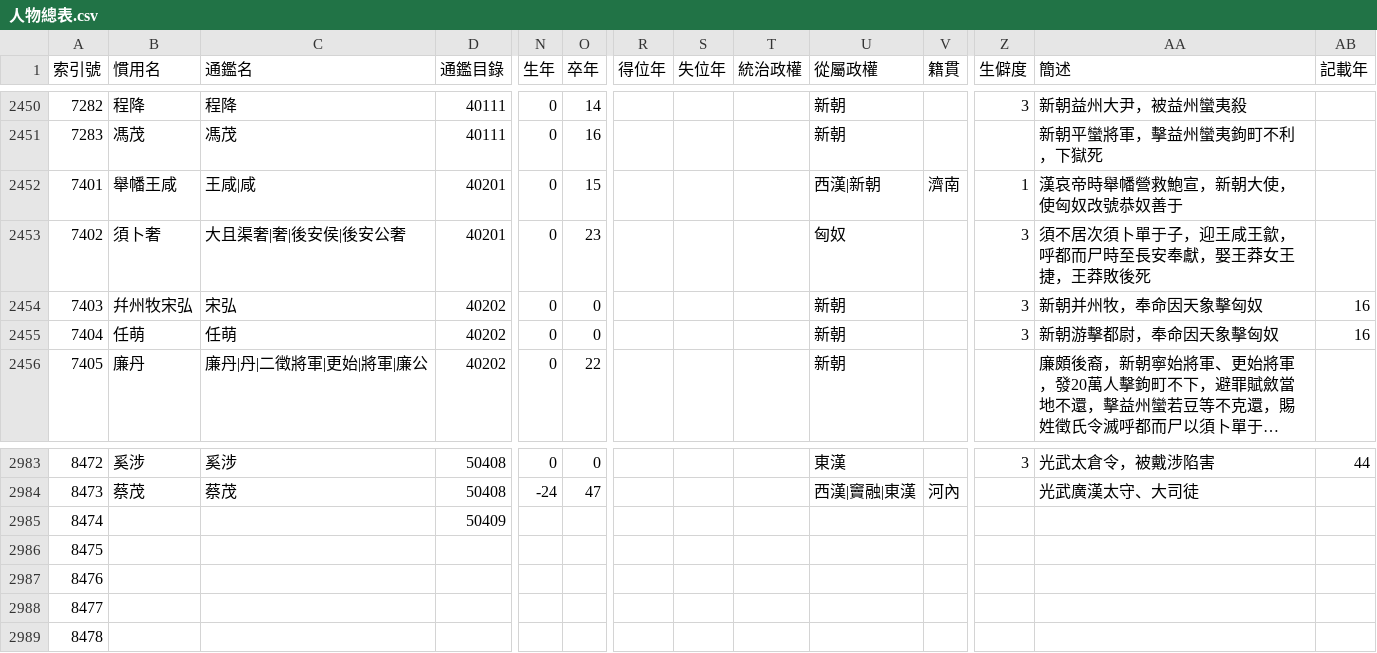
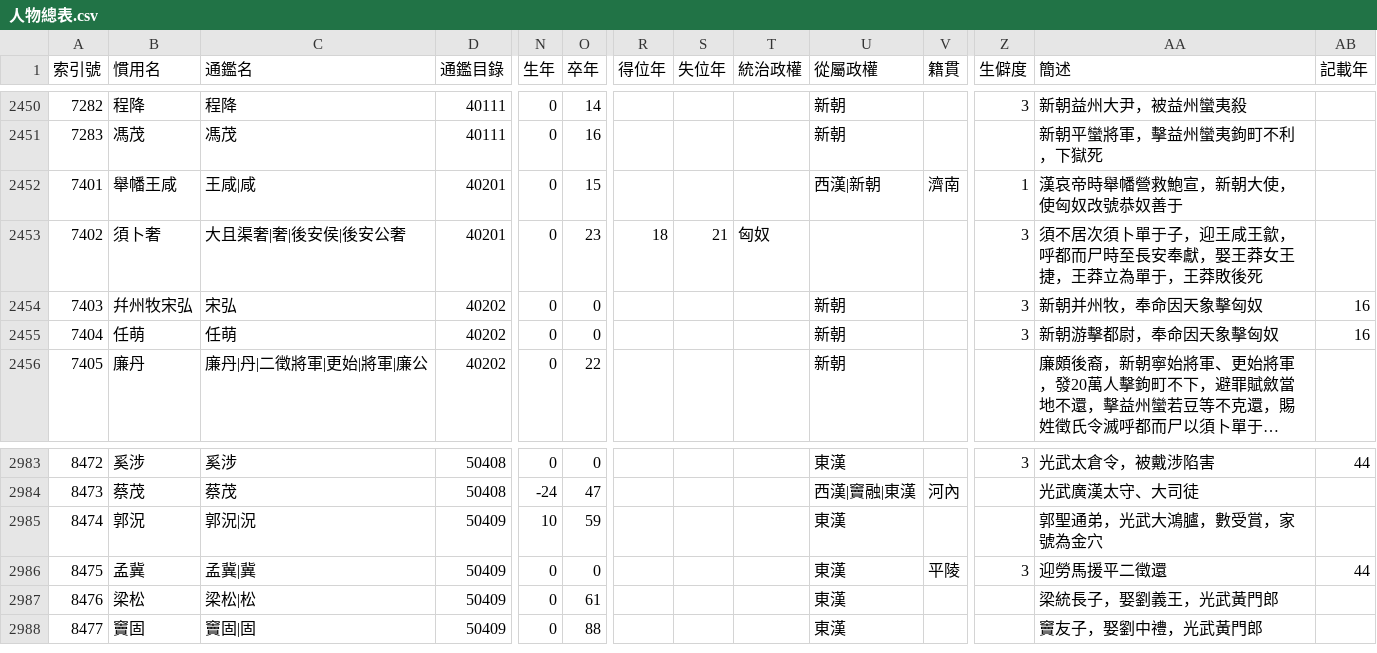
Before and after one commit to gintian/zizhitongjian, a CSV file: 主要數據/人物總表.csv, drawn as a sheet; only a part is shown, gaps mark what is left out; long unchanged cells end in …; removed rows and columns are numbered as before the commit, all else as after; rows hold the shown columns only; the diff covers the shown part only; the diff names each change by its address in the sheet, - before the commit and + after, or states it on an @@ line.

```diff
--- a/主要數據/人物總表.csv
+++ b/主要數據/人物總表.csv
-R2453 (得位年): (empty)
+R2453 (得位年): 18
-S2453 (失位年): (empty)
+S2453 (失位年): 21
-T2453 (統治政權): (empty)
+T2453 (統治政權): 匈奴
-U2453 (從屬政權): 匈奴
+U2453 (從屬政權): (empty)
-AA2453 (簡述): 須不居次須卜單于子，迎王咸王歙，呼都而尸時至長安奉獻，娶王莽女王捷，王莽敗後死
+AA2453 (簡述): 須不居次須卜單于子，迎王咸王歙，呼都而尸時至長安奉獻，娶王莽女王捷，王莽立為單于，王莽敗後死
-row 2985: 8474 |  |  | 50409
@@ column A (索引號) renumbered between rows 2985 and 2990 @@
-B2985 (慣用名): (empty)
+B2985 (慣用名): 郭況
-C2985 (通鑑名): (empty)
+C2985 (通鑑名): 郭況|況
-D2985:D2988 (通鑑目錄): (empty)
+D2985:D2988 (通鑑目錄): 50409
-N2985 (生年): (empty)
+N2985 (生年): 10
-O2985 (卒年): (empty)
+O2985 (卒年): 59
-U2985:U2988 (從屬政權): (empty)
+U2985:U2988 (從屬政權): 東漢
-AA2985 (簡述): (empty)
+AA2985 (簡述): 郭聖通弟，光武大鴻臚，數受賞，家號為金穴
-B2986 (慣用名): (empty)
+B2986 (慣用名): 孟冀
-C2986 (通鑑名): (empty)
+C2986 (通鑑名): 孟冀|冀
-N2986:N2988 (生年): (empty)
+N2986:N2988 (生年): 0
-O2986 (卒年): (empty)
+O2986 (卒年): 0
-V2986 (籍貫): (empty)
+V2986 (籍貫): 平陵
-Z2986 (生僻度): (empty)
+Z2986 (生僻度): 3
-AA2986 (簡述): (empty)
+AA2986 (簡述): 迎勞馬援平二徵還
-AB2986 (記載年): (empty)
+AB2986 (記載年): 44
-B2987 (慣用名): (empty)
+B2987 (慣用名): 梁松
-C2987 (通鑑名): (empty)
+C2987 (通鑑名): 梁松|松
-O2987 (卒年): (empty)
+O2987 (卒年): 61
-AA2987 (簡述): (empty)
+AA2987 (簡述): 梁統長子，娶劉義王，光武黃門郎
-B2988 (慣用名): (empty)
+B2988 (慣用名): 竇固
-C2988 (通鑑名): (empty)
+C2988 (通鑑名): 竇固|固
-O2988 (卒年): (empty)
+O2988 (卒年): 88
-AA2988 (簡述): (empty)
+AA2988 (簡述): 竇友子，娶劉中禮，光武黃門郎
```
Also changed, not shown: 4 added rows and 37 edited cells elsewhere in this file, 10 other files.
